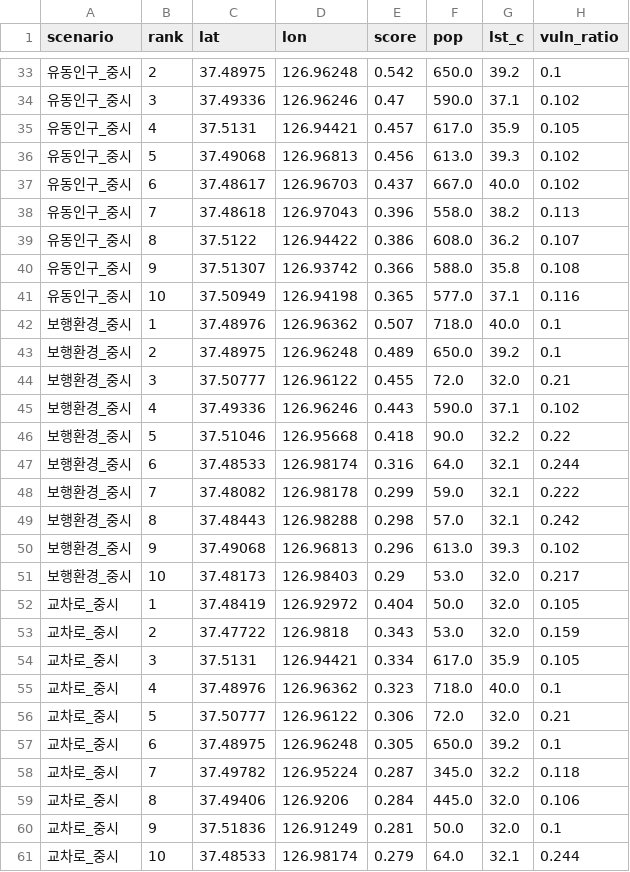
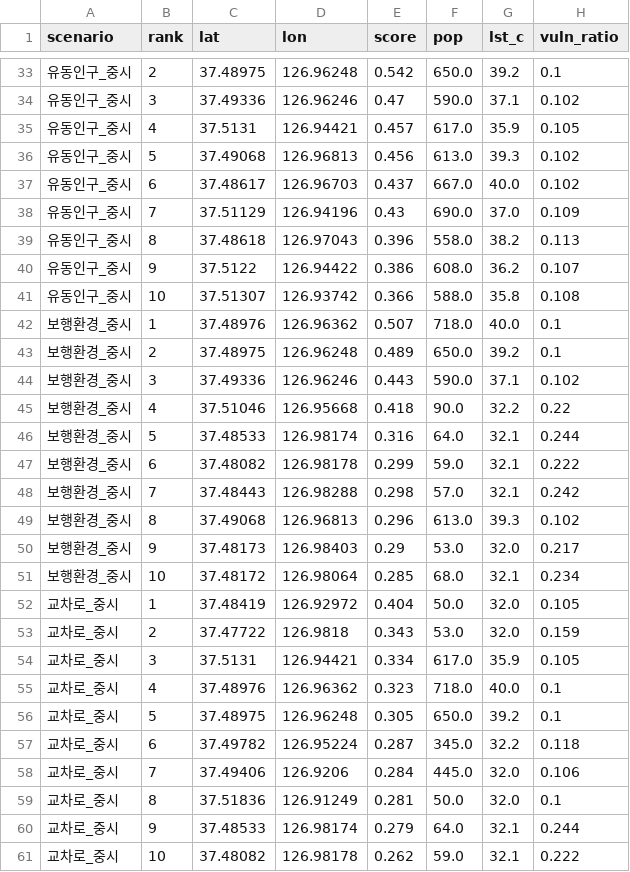
Before and after one commit to thgtot92/project_1, a CSV file: output/scenarios_comparison.csv, drawn as a sheet; only a part is shown, gaps mark what is left out; the diff covers the shown part only.

```diff
--- a/output/scenarios_comparison.csv
+++ b/output/scenarios_comparison.csv
@@ -37,16 +37,16 @@
 유동인구_중시,6,37.48617,126.96703,0.437,667.0,40.0,0.102
-유동인구_중시,7,37.48618,126.97043,0.396,558.0,38.2,0.113
-유동인구_중시,8,37.5122,126.94422,0.386,608.0,36.2,0.107
-유동인구_중시,9,37.51307,126.93742,0.366,588.0,35.8,0.108
-유동인구_중시,10,37.50949,126.94198,0.365,577.0,37.1,0.116
+유동인구_중시,7,37.51129,126.94196,0.43,690.0,37.0,0.109
+유동인구_중시,8,37.48618,126.97043,0.396,558.0,38.2,0.113
+유동인구_중시,9,37.5122,126.94422,0.386,608.0,36.2,0.107
+유동인구_중시,10,37.51307,126.93742,0.366,588.0,35.8,0.108
 보행환경_중시,1,37.48976,126.96362,0.507,718.0,40.0,0.1
 보행환경_중시,2,37.48975,126.96248,0.489,650.0,39.2,0.1
-보행환경_중시,3,37.50777,126.96122,0.455,72.0,32.0,0.21
-보행환경_중시,4,37.49336,126.96246,0.443,590.0,37.1,0.102
-보행환경_중시,5,37.51046,126.95668,0.418,90.0,32.2,0.22
-보행환경_중시,6,37.48533,126.98174,0.316,64.0,32.1,0.244
-보행환경_중시,7,37.48082,126.98178,0.299,59.0,32.1,0.222
-보행환경_중시,8,37.48443,126.98288,0.298,57.0,32.1,0.242
-보행환경_중시,9,37.49068,126.96813,0.296,613.0,39.3,0.102
-보행환경_중시,10,37.48173,126.98403,0.29,53.0,32.0,0.217
+보행환경_중시,3,37.49336,126.96246,0.443,590.0,37.1,0.102
+보행환경_중시,4,37.51046,126.95668,0.418,90.0,32.2,0.22
+보행환경_중시,5,37.48533,126.98174,0.316,64.0,32.1,0.244
+보행환경_중시,6,37.48082,126.98178,0.299,59.0,32.1,0.222
+보행환경_중시,7,37.48443,126.98288,0.298,57.0,32.1,0.242
+보행환경_중시,8,37.49068,126.96813,0.296,613.0,39.3,0.102
+보행환경_중시,9,37.48173,126.98403,0.29,53.0,32.0,0.217
+보행환경_중시,10,37.48172,126.98064,0.285,68.0,32.1,0.234
 교차로_중시,1,37.48419,126.92972,0.404,50.0,32.0,0.105
@@ -55,7 +55,7 @@
 교차로_중시,4,37.48976,126.96362,0.323,718.0,40.0,0.1
-교차로_중시,5,37.50777,126.96122,0.306,72.0,32.0,0.21
-교차로_중시,6,37.48975,126.96248,0.305,650.0,39.2,0.1
-교차로_중시,7,37.49782,126.95224,0.287,345.0,32.2,0.118
-교차로_중시,8,37.49406,126.9206,0.284,445.0,32.0,0.106
-교차로_중시,9,37.51836,126.91249,0.281,50.0,32.0,0.1
-교차로_중시,10,37.48533,126.98174,0.279,64.0,32.1,0.244
+교차로_중시,5,37.48975,126.96248,0.305,650.0,39.2,0.1
+교차로_중시,6,37.49782,126.95224,0.287,345.0,32.2,0.118
+교차로_중시,7,37.49406,126.9206,0.284,445.0,32.0,0.106
+교차로_중시,8,37.51836,126.91249,0.281,50.0,32.0,0.1
+교차로_중시,9,37.48533,126.98174,0.279,64.0,32.1,0.244
+교차로_중시,10,37.48082,126.98178,0.262,59.0,32.1,0.222
```
Also changed, not shown: 3 added rows, 3 removed rows and 11 edited cells elsewhere in this file, 8 other files.
